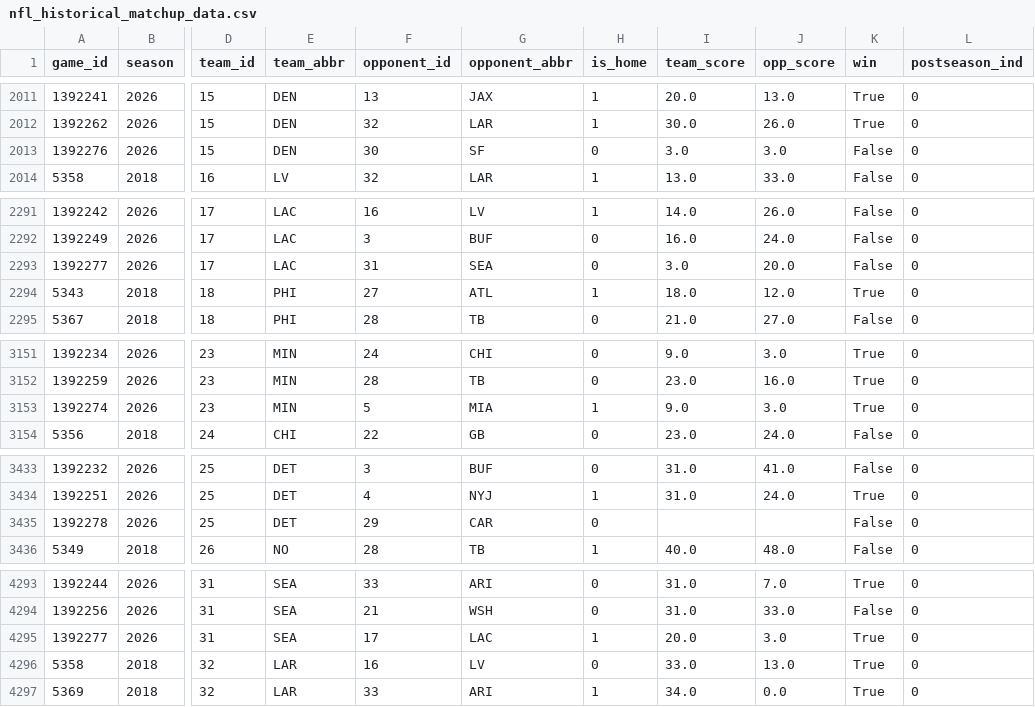
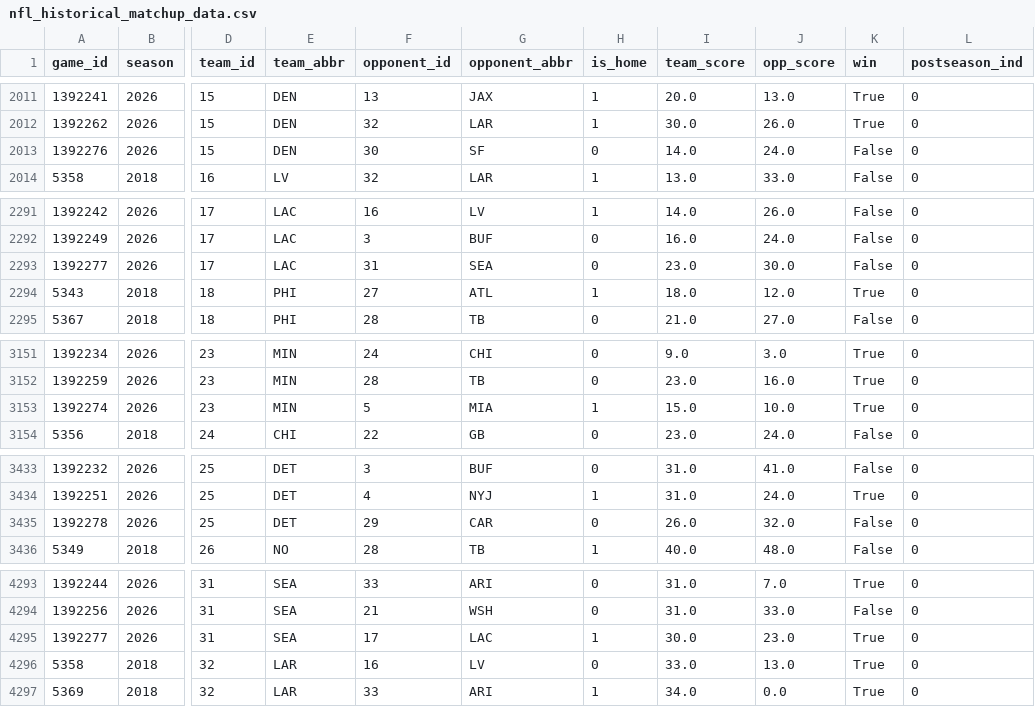
Before and after one commit to hodges623/nfl-prediction-model-site, a CSV file: data/nfl_historical_matchup_data.csv, drawn as a sheet; only a part is shown, gaps mark what is left out; the diff covers the shown part only; the diff names each change by its address in the sheet, - before the commit and + after, or states it on an @@ line.

```diff
--- a/data/nfl_historical_matchup_data.csv
+++ b/data/nfl_historical_matchup_data.csv
-I2013 (team_score): 3.0
+I2013 (team_score): 14.0
-J2013 (opp_score): 3.0
+J2013 (opp_score): 24.0
-I2293 (team_score): 3.0
+I2293 (team_score): 23.0
-J2293 (opp_score): 20.0
+J2293 (opp_score): 30.0
-I3153 (team_score): 9.0
+I3153 (team_score): 15.0
-J3153 (opp_score): 3.0
+J3153 (opp_score): 10.0
-I3435 (team_score): (empty)
+I3435 (team_score): 26.0
-J3435 (opp_score): (empty)
+J3435 (opp_score): 32.0
-I4295 (team_score): 20.0
+I4295 (team_score): 30.0
-J4295 (opp_score): 3.0
+J4295 (opp_score): 23.0
```
Also changed, not shown: 14 edited cells elsewhere in this file, data/nfl_predict_outcome2026w4p0.csv, 1 other file.
